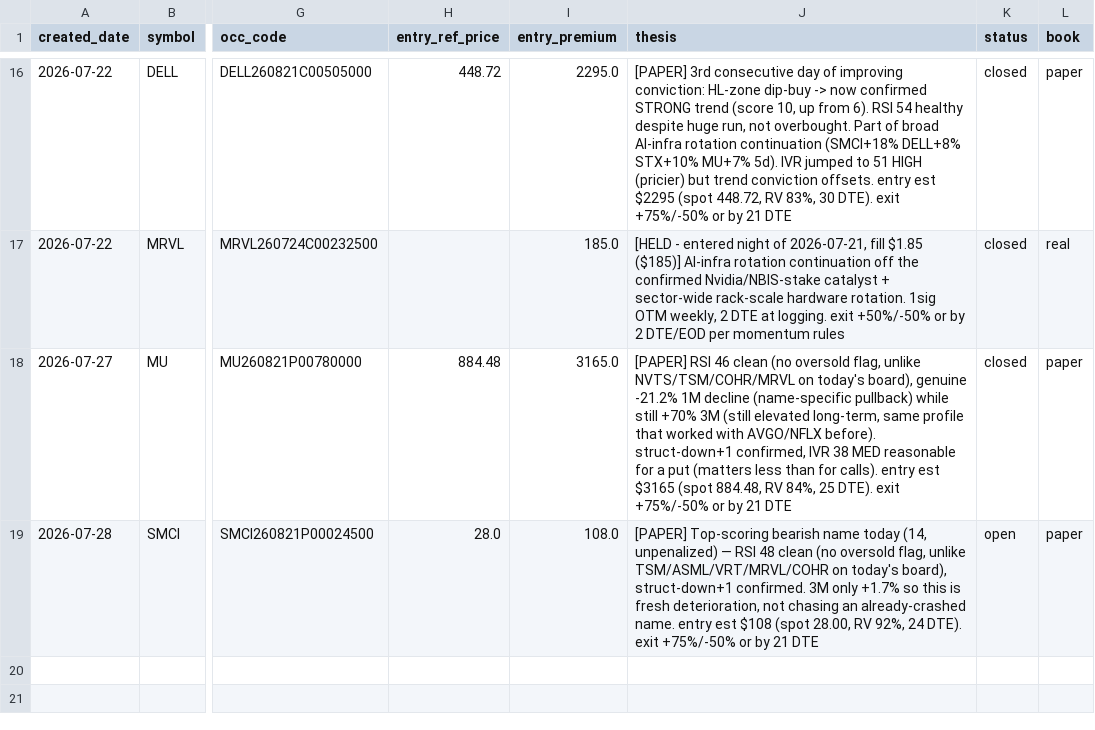
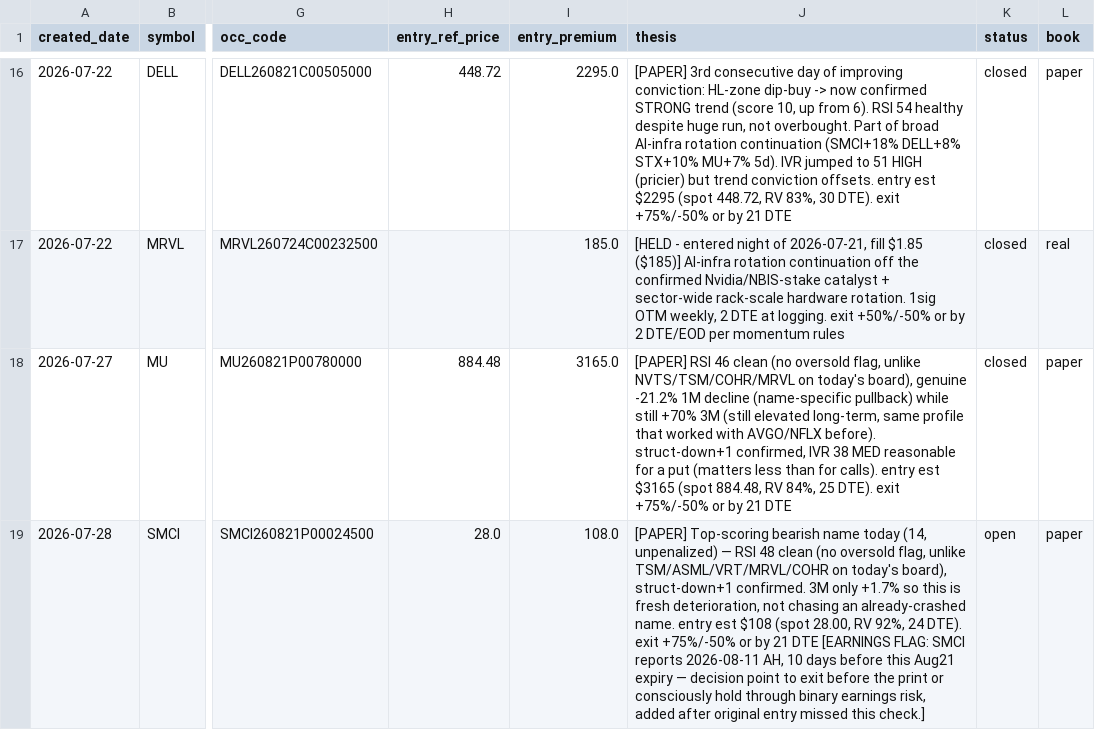
Before and after one commit to longansoju/options, a CSV file: data/recommendations.csv, drawn as a sheet; only a part is shown, gaps mark what is left out; the diff names each change by its address in the sheet, - before the commit and + after, or states it on an @@ line.

```diff
--- a/data/recommendations.csv
+++ b/data/recommendations.csv
-J19 (thesis): …21 DTE
+J19 (thesis): …21 DTE [EARNINGS FLAG: SMCI reports 2026-08-11 AH, 10 days before this Aug21 expiry — decision point to exit before the print or consciously hold through binary earnings risk, added after original entry missed this check.]
```
